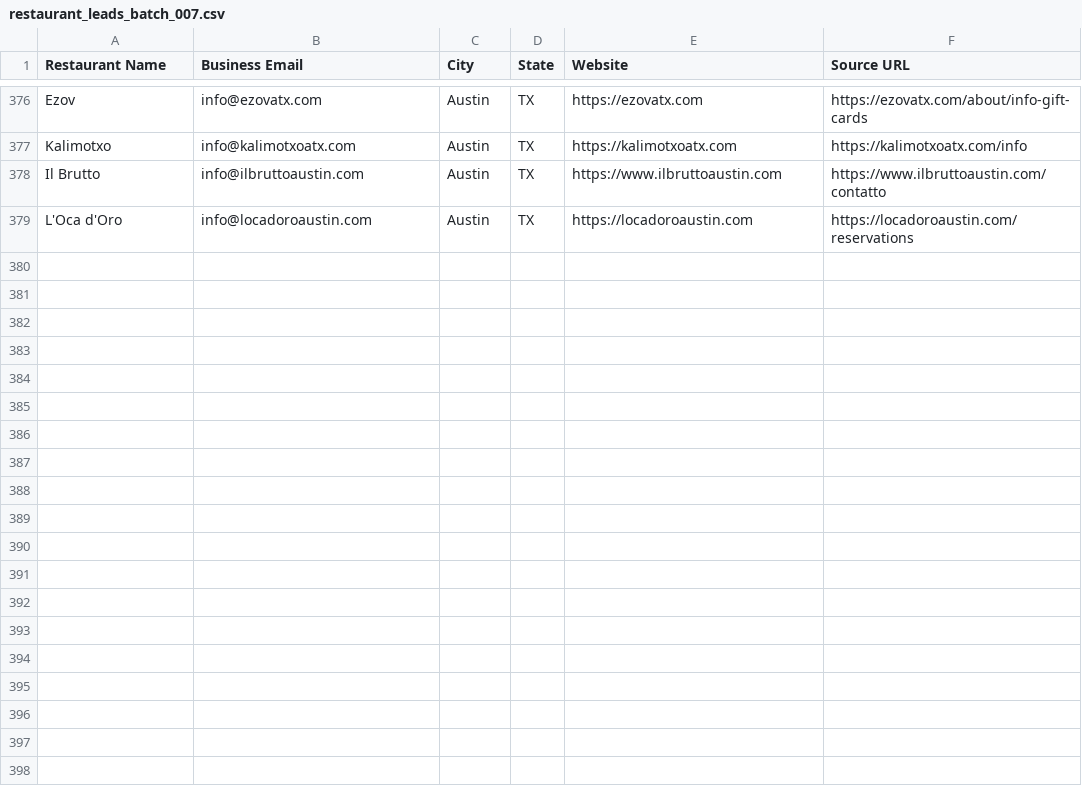
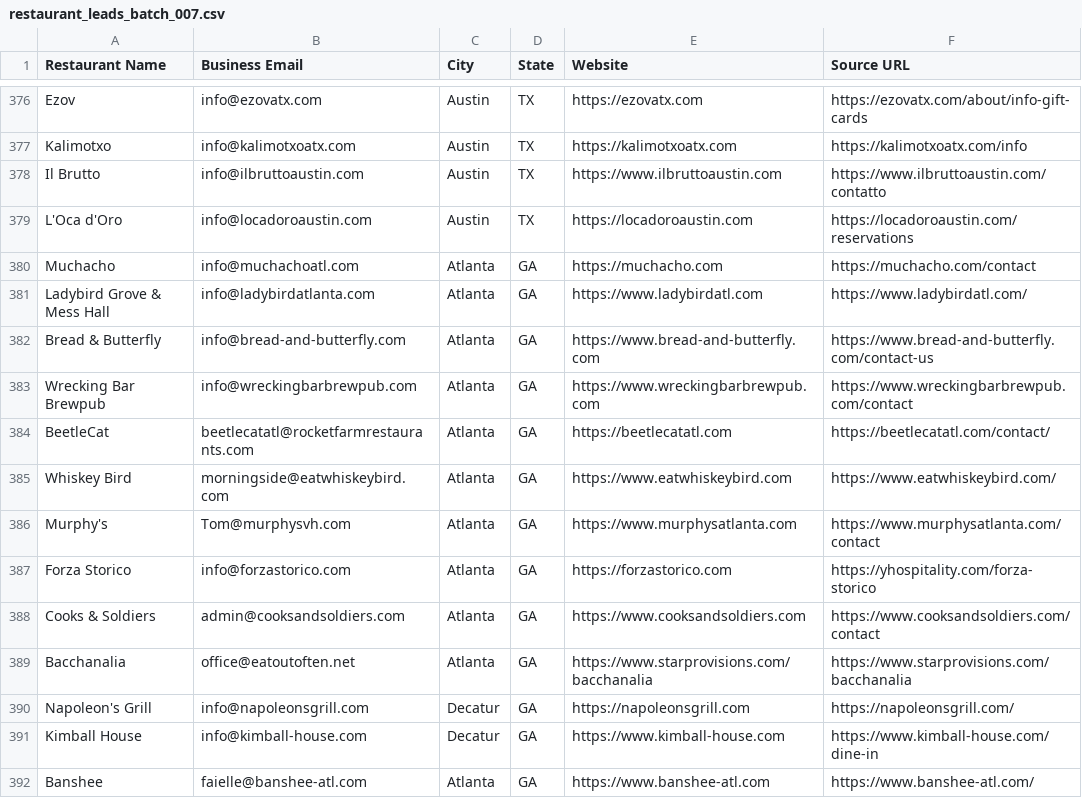
Before and after one commit to Kushams/BEFRS-OUTREACH, a CSV file: data/restaurant_leads_batch_007.csv, drawn as a sheet; only a part is shown, gaps mark what is left out.

```diff
--- a/data/restaurant_leads_batch_007.csv
+++ b/data/restaurant_leads_batch_007.csv
@@ -379 +379,14 @@ Il Brutto,info@ilbruttoaustin.com,Austin,TX,https://www.ilbruttoaustin.com,https
 L'Oca d'Oro,info@locadoroaustin.com,Austin,TX,https://locadoroaustin.com,https://locadoroaustin.com/reservations
+Muchacho,info@muchachoatl.com,Atlanta,GA,https://muchacho.com,https://muchacho.com/contact
+Ladybird Grove & Mess Hall,info@ladybirdatlanta.com,Atlanta,GA,https://www.ladybirdatl.com,https://www.ladybirdatl.com/
+Bread & Butterfly,info@bread-and-butterfly.com,Atlanta,GA,https://www.bread-and-butterfly.com,https://www.bread-and-butterfly.com/contact-us
+Wrecking Bar Brewpub,info@wreckingbarbrewpub.com,Atlanta,GA,https://www.wreckingbarbrewpub.com,https://www.wreckingbarbrewpub.com/contact
+BeetleCat,beetlecatatl@rocketfarmrestaurants.com,Atlanta,GA,https://beetlecatatl.com,https://beetlecatatl.com/contact/
+Whiskey Bird,morningside@eatwhiskeybird.com,Atlanta,GA,https://www.eatwhiskeybird.com,https://www.eatwhiskeybird.com/
+Murphy's,Tom@murphysvh.com,Atlanta,GA,https://www.murphysatlanta.com,https://www.murphysatlanta.com/contact
+Forza Storico,info@forzastorico.com,Atlanta,GA,https://forzastorico.com,https://yhospitality.com/forza-storico
+Cooks & Soldiers,admin@cooksandsoldiers.com,Atlanta,GA,https://www.cooksandsoldiers.com,https://www.cooksandsoldiers.com/contact
+Bacchanalia,office@eatoutoften.net,Atlanta,GA,https://www.starprovisions.com/bacchanalia,https://www.starprovisions.com/bacchanalia
+Napoleon's Grill,info@napoleonsgrill.com,Decatur,GA,https://napoleonsgrill.com,https://napoleonsgrill.com/
+Kimball House,info@kimball-house.com,Decatur,GA,https://www.kimball-house.com,https://www.kimball-house.com/dine-in
+Banshee,faielle@banshee-atl.com,Atlanta,GA,https://www.banshee-atl.com,https://www.banshee-atl.com/
```
Also changed, not shown: data/restaurant_leads_batch_002.csv.
